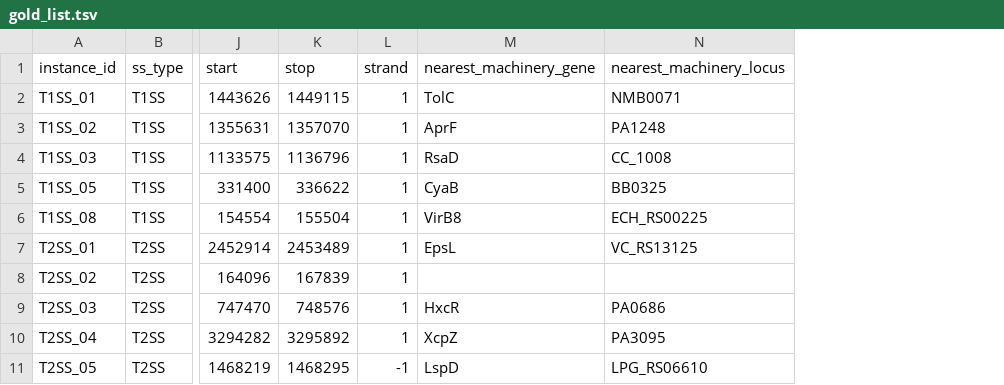
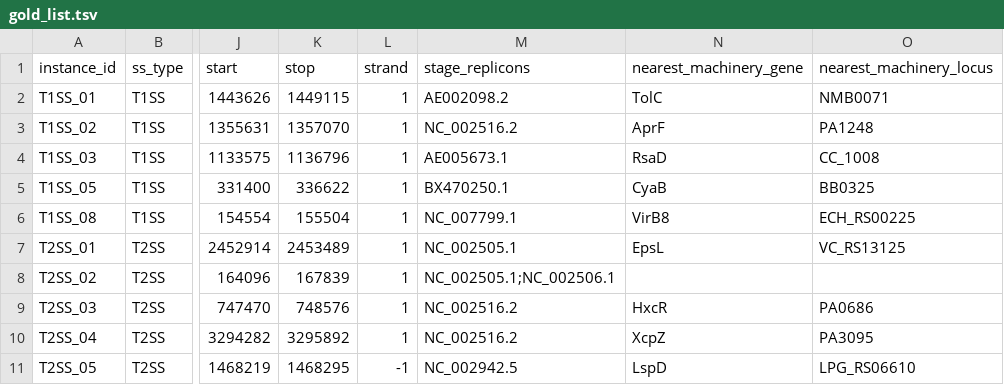
Before and after one commit to billerbeck-lab/ssign, a TSV file: validation_sweeps/benchmark/data/phase2/verification_phase_a/gold_list.tsv, drawn as a sheet; only a part is shown, gaps mark what is left out; the diff names each change by its address in the sheet, - before the commit and + after, or states it on an @@ line.

Commit message:
benchmark Phase A: add stage_replicons to gold list (co-stage multi-replicon hosts)
Each gold-list row records the replicons that MUST be staged together for
ssign (substrate replicon + every replicon carrying that instance's
machinery), so cross-replicon systems are run as the whole assembly, never
split into separate runs (the V. cholerae chr2 / Ralstonia megaplasmid /
Brucella chr2 class of bug). Machinery replicons are read from the index so
PAO1's INSDC/RefSeq duplicate collapses to one chromosome. 7 genomes need
genuine multi-replicon co-staging.

```diff
--- a/validation_sweeps/benchmark/data/phase2/verification_phase_a/gold_list.tsv
+++ b/validation_sweeps/benchmark/data/phase2/verification_phase_a/gold_list.tsv
+column M (stage_replicons), rows 2-11: AE002098.2 | NC_002516.2 | AE005673.1 | BX470250.1 | NC_007799.1 | NC_002505.1 | NC_002505.1;NC_002506.1 | NC_002516.2 | NC_002516.2 | NC_002942.5
```
Also changed, not shown: 1 other file.
